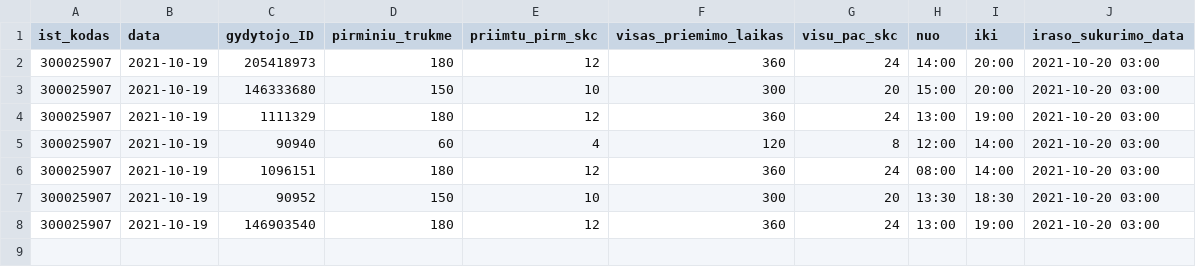
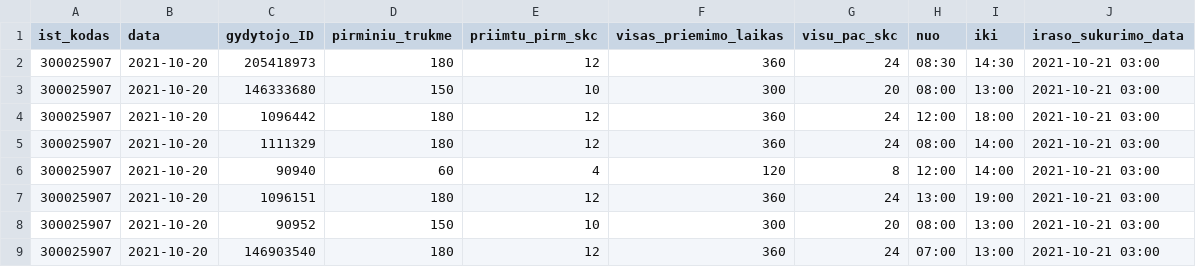
Before and after one commit to sveikatos-klinika/registrations_sveikatos-klinika, a CSV file: 300025907_family_doctors_visits_hours.csv, drawn as a sheet.

```diff
--- a/300025907_family_doctors_visits_hours.csv
+++ b/300025907_family_doctors_visits_hours.csv
@@ -1,8 +1,9 @@
 ist_kodas;data;gydytojo_ID;pirminiu_trukme;priimtu_pirm_skc;visas_priemimo_laikas;visu_pac_skc;nuo;iki;iraso_sukurimo_data
-300025907;2021-10-19;205418973;180;12;360;24;14:00;20:00;2021-10-20 03:00
-300025907;2021-10-19;146333680;150;10;300;20;15:00;20:00;2021-10-20 03:00
-300025907;2021-10-19;1111329;180;12;360;24;13:00;19:00;2021-10-20 03:00
-300025907;2021-10-19;90940;60;4;120;8;12:00;14:00;2021-10-20 03:00
-300025907;2021-10-19;1096151;180;12;360;24;08:00;14:00;2021-10-20 03:00
-300025907;2021-10-19;90952;150;10;300;20;13:30;18:30;2021-10-20 03:00
-300025907;2021-10-19;146903540;180;12;360;24;13:00;19:00;2021-10-20 03:00
+300025907;2021-10-20;205418973;180;12;360;24;08:30;14:30;2021-10-21 03:00
+300025907;2021-10-20;146333680;150;10;300;20;08:00;13:00;2021-10-21 03:00
+300025907;2021-10-20;1096442;180;12;360;24;12:00;18:00;2021-10-21 03:00
+300025907;2021-10-20;1111329;180;12;360;24;08:00;14:00;2021-10-21 03:00
+300025907;2021-10-20;90940;60;4;120;8;12:00;14:00;2021-10-21 03:00
+300025907;2021-10-20;1096151;180;12;360;24;13:00;19:00;2021-10-21 03:00
+300025907;2021-10-20;90952;150;10;300;20;08:00;13:00;2021-10-21 03:00
+300025907;2021-10-20;146903540;180;12;360;24;07:00;13:00;2021-10-21 03:00
```
Also changed, not shown: 300025907_free_registrations.csv.
